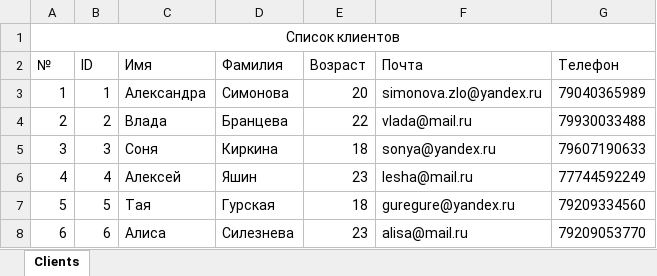
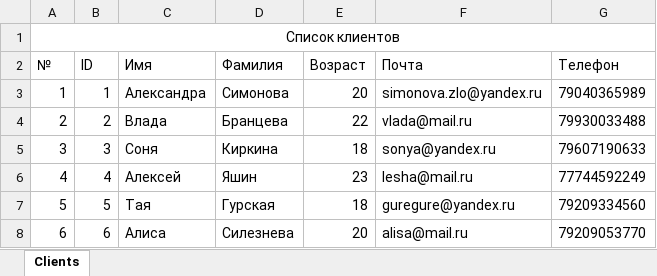
Before and after one commit to Vote01/search-for-a-psychologist-servis, an Excel workbook: servis/wwwroot/Reports/report_client.xlsx, sheet Clients, drawn as a sheet; values as stored, in another font and other column widths than the file's, no borders; the diff names each change by its address in the sheet, - before the commit and + after, or states it on an @@ line.

```diff
--- a/servis/wwwroot/Reports/report_client.xlsx (sheet Clients)
+++ b/servis/wwwroot/Reports/report_client.xlsx (sheet Clients)
-E8 (Возраст): 23
+E8 (Возраст): 20
```
Also changed, not shown: servis/wwwroot/Reports/report_psychologist.xlsx, servis/wwwroot/Reports/report_session.xlsx, 13 other files.
